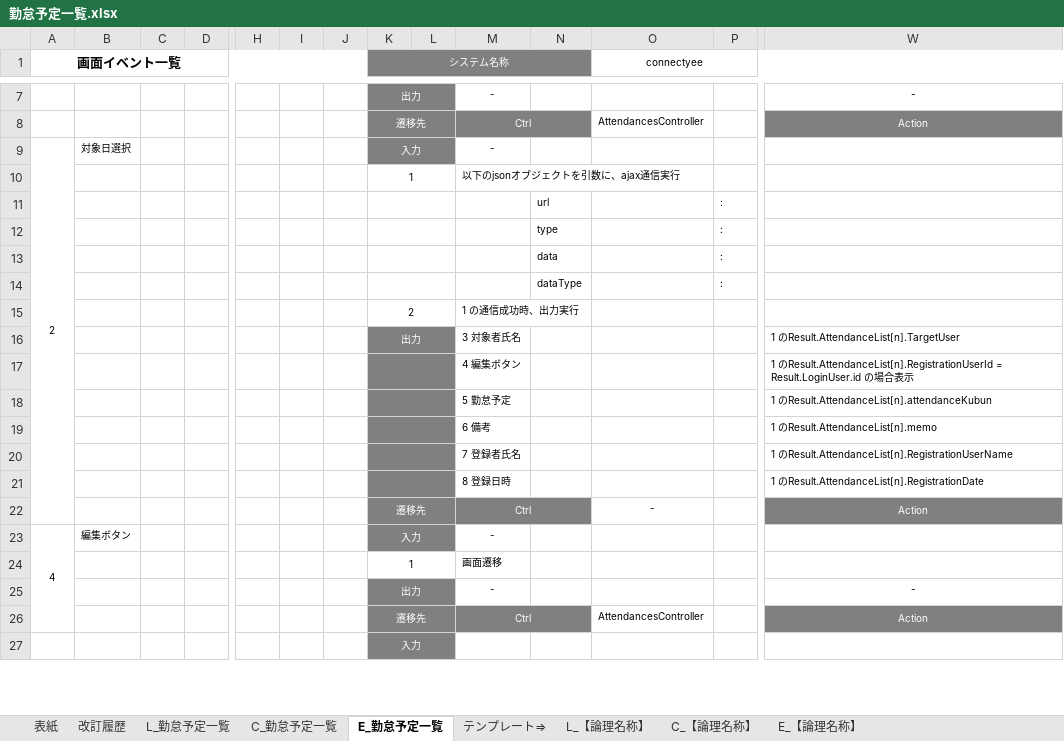
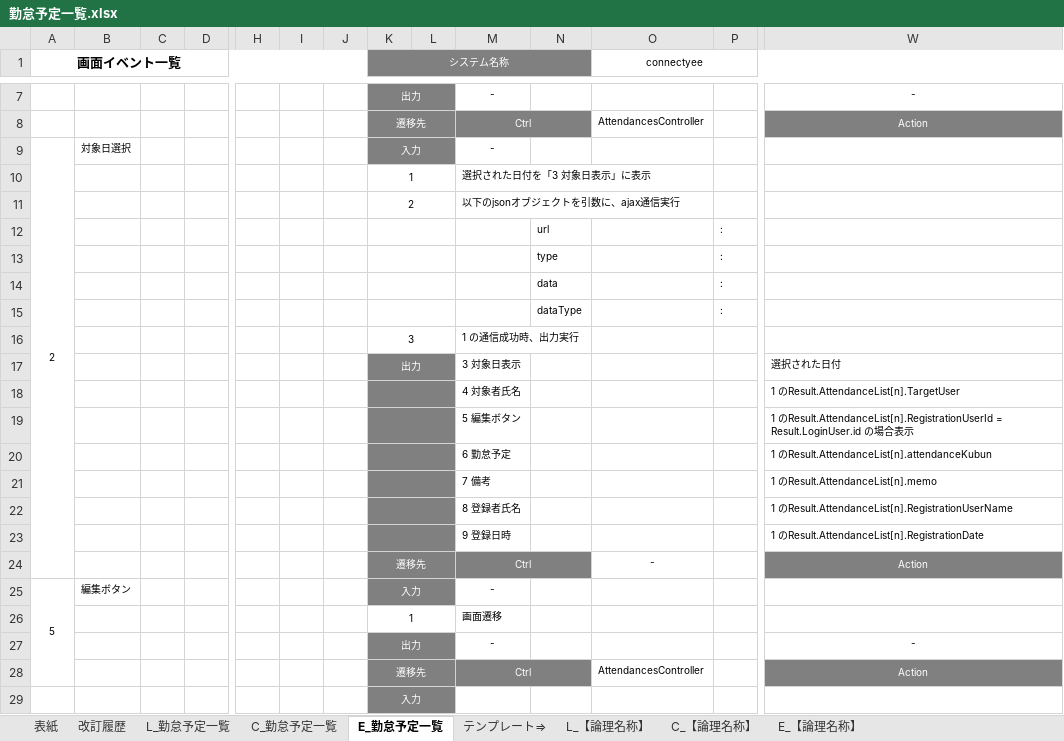
Before and after one commit to glambizm/connectyee, an Excel workbook: 30 設計/20 プログラム設計/機能設計/勤怠予定管理/画面設計/勤怠予定一覧.xlsx, sheet E_勤怠予定一覧, drawn as a sheet; only a part is shown, gaps mark what is left out; values as stored, in another font and other column widths than the file's, no borders; addresses are those after the commit; rows hold the shown columns only; the diff names each change by its address in the sheet, - before the commit and + after, or states it on an @@ line.

```diff
--- a/30 設計/20 プログラム設計/機能設計/勤怠予定管理/画面設計/勤怠予定一覧.xlsx (sheet E_勤怠予定一覧)
+++ b/30 設計/20 プログラム設計/機能設計/勤怠予定管理/画面設計/勤怠予定一覧.xlsx (sheet E_勤怠予定一覧)
-M10: 以下のjsonオブジェクトを引数に、ajax通信実行
+M10: 選択された日付を「3 対象日表示」に表示
+row 11:  |  |  |  |  |  |  | 2 |  | 以下のjsonオブジェクトを引数に、ajax通信実行
-K16 (システム名称): 2
+K16 (システム名称): 3
+row 17:  |  |  |  |  |  |  | 出力 |  | 3 対象日表示 |  |  |  | 選択された日付
-K18 (システム名称): 出力
+K18 (システム名称): (empty)
-M18: 3 対象者氏名
+M18: 4 対象者氏名
-M19: 4 編集ボタン
+M19: 5 編集ボタン
-M20: 5 勤怠予定
+M20: 6 勤怠予定
-M21: 6 備考
+M21: 7 備考
-M22: 7 登録者氏名
+M22: 8 登録者氏名
-M23: 8 登録日時
+M23: 9 登録日時
-A25 (画面イベント一覧): 4
+A25 (画面イベント一覧): 5
```
Also changed, not shown: sheet L_勤怠予定一覧, sheet C_勤怠予定一覧, charts or pictures, 30 設計/20 プログラム設計/機能設計/勤怠予定管理/画面設計/勤怠予定登録.xlsx.
